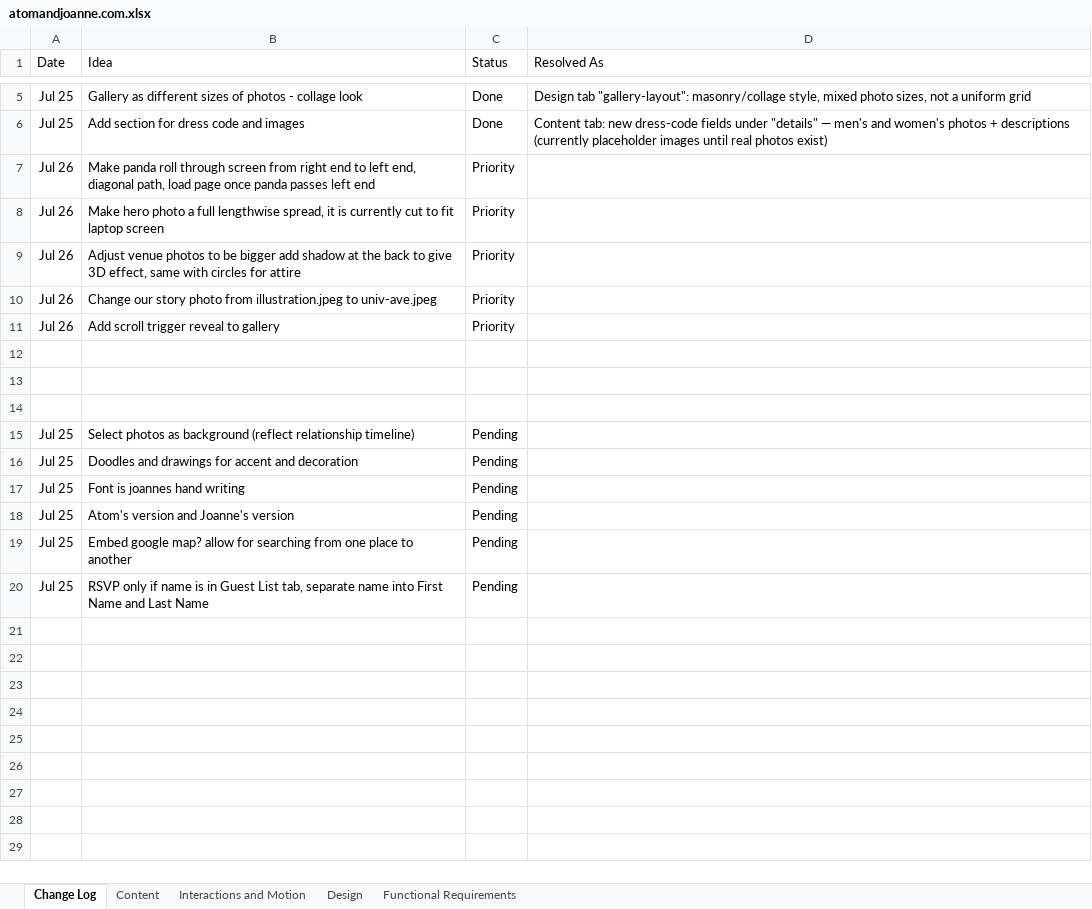
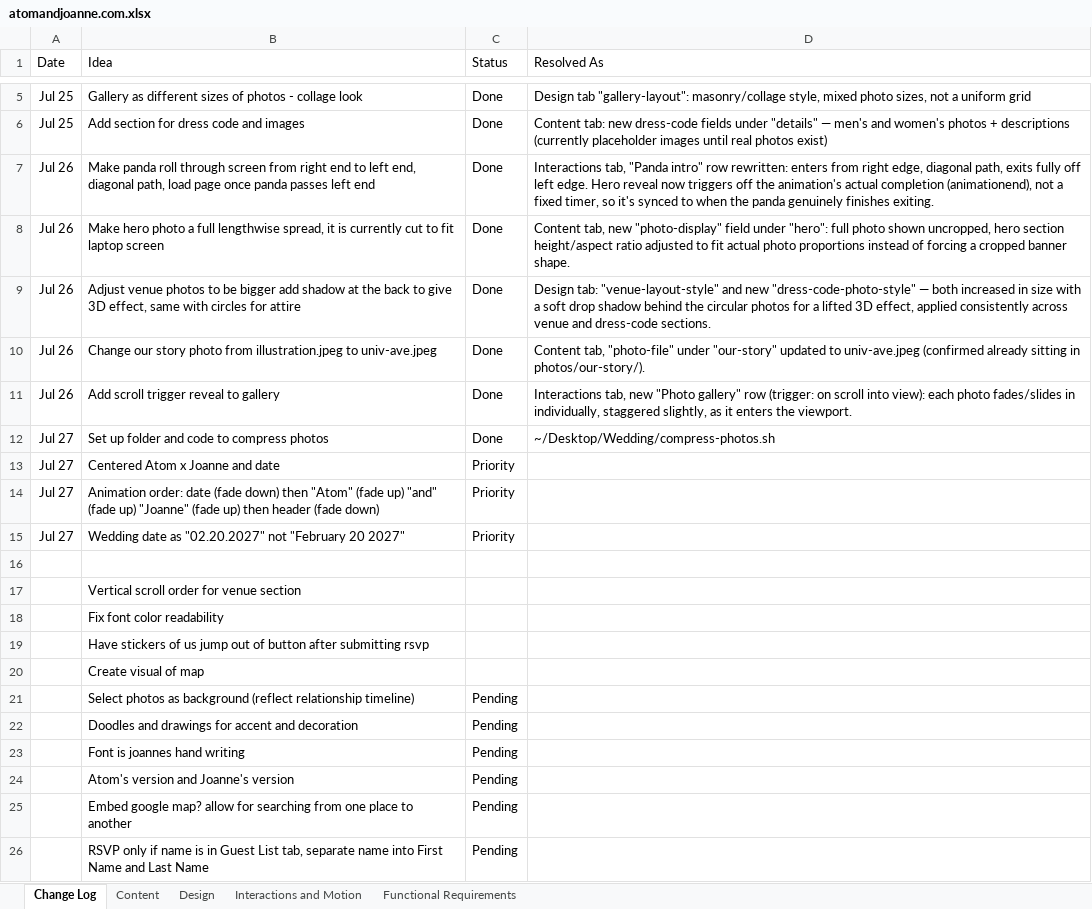
Before and after one commit to atomgotian/atomandjoanne, an Excel workbook: content/atomandjoanne.com.xlsx, sheet Change Log, drawn as a sheet; only a part is shown, gaps mark what is left out; values as stored, in another font and other column widths than the file's, no borders; charts and pictures not drawn; addresses are those after the commit; the diff names each change by its address in the sheet, - before the commit and + after, or states it on an @@ line.

Commit message:
Add sticker asset, update hero/story photos and site content

```diff
--- a/content/atomandjoanne.com.xlsx (sheet Change Log)
+++ b/content/atomandjoanne.com.xlsx (sheet Change Log)
@@ sheet tab order changed: Change Log | Content | Design | Interactions and Motion | Functional Requirements @@
-C7:C11 (Status): Priority
+C7:C11 (Status): Done
-D7 (Resolved As): (empty)
+D7 (Resolved As): Interactions tab, "Panda intro" row rewritten: enters from right edge, diagonal path, exits fully off left edge. Hero reveal now triggers off the animation's actual completion (animationend), not a fixed timer, so it's synced to when the panda genuinely finishes exiting.
-D8 (Resolved As): (empty)
+D8 (Resolved As): Content tab, new "photo-display" field under "hero": full photo shown uncropped, hero section height/aspect ratio adjusted to fit actual photo proportions instead of forcing a cropped banner shape.
-D9 (Resolved As): (empty)
+D9 (Resolved As): Design tab: "venue-layout-style" and new "dress-code-photo-style" — both increased in size with a soft drop shadow behind the circular photos for a lifted 3D effect, applied consistently across venue and dress-code sections.
-D10 (Resolved As): (empty)
+D10 (Resolved As): Content tab, "photo-file" under "our-story" updated to univ-ave.jpeg (confirmed already sitting in photos/our-story/).
-D11 (Resolved As): (empty)
+D11 (Resolved As): Interactions tab, new "Photo gallery" row (trigger: on scroll into view): each photo fades/slides in individually, staggered slightly, as it enters the viewport.
+row 12: Jul 27 | Set up folder and code to compress photos | Done | ~/Desktop/Wedding/compress-photos.sh
+row 13: Jul 27 | Centered Atom x Joanne and date | Priority
+row 14: Jul 27 | Animation order: date (fade down) then "Atom" (fade up) "and" (fade up) "Joanne" (fade up) then header (fade down) | Priority
+row 15: Jul 27 | Wedding date as "02.20.2027" not "February 20 2027" | Priority
-B17 (Idea): (empty)
+B17 (Idea): Vertical scroll order for venue section
-B18 (Idea): (empty)
+B18 (Idea): Fix font color readability
+row 19:  | Have stickers of us jump out of button after submitting rsvp
+row 20:  | Create visual of map
-A21:A26 (Date): Jul 25
+A21:A26 (Date): (empty)
```
Also changed, not shown: sheet Interactions and Motion, sheet Design, sheet Content, 3 other files.
